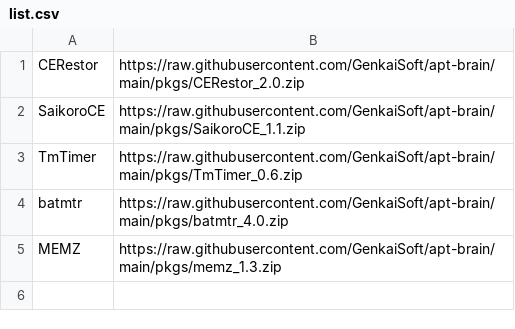
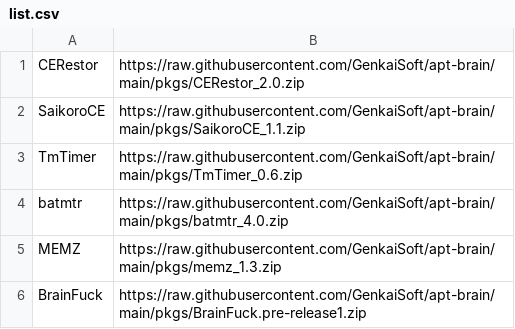
Before and after one commit to GenkaiSoft/apt-brain, a CSV file: list.csv, drawn as a sheet; the diff names each change by its address in the sheet, - before the commit and + after, or states it on an @@ line.

Commit message:
Add BrainFuck

```diff
--- a/list.csv
+++ b/list.csv
+row 6: BrainFuck | https://raw.githubusercontent.com/GenkaiSoft/apt-brain/main/pkgs/BrainFuck.pre-release1.zip
```
